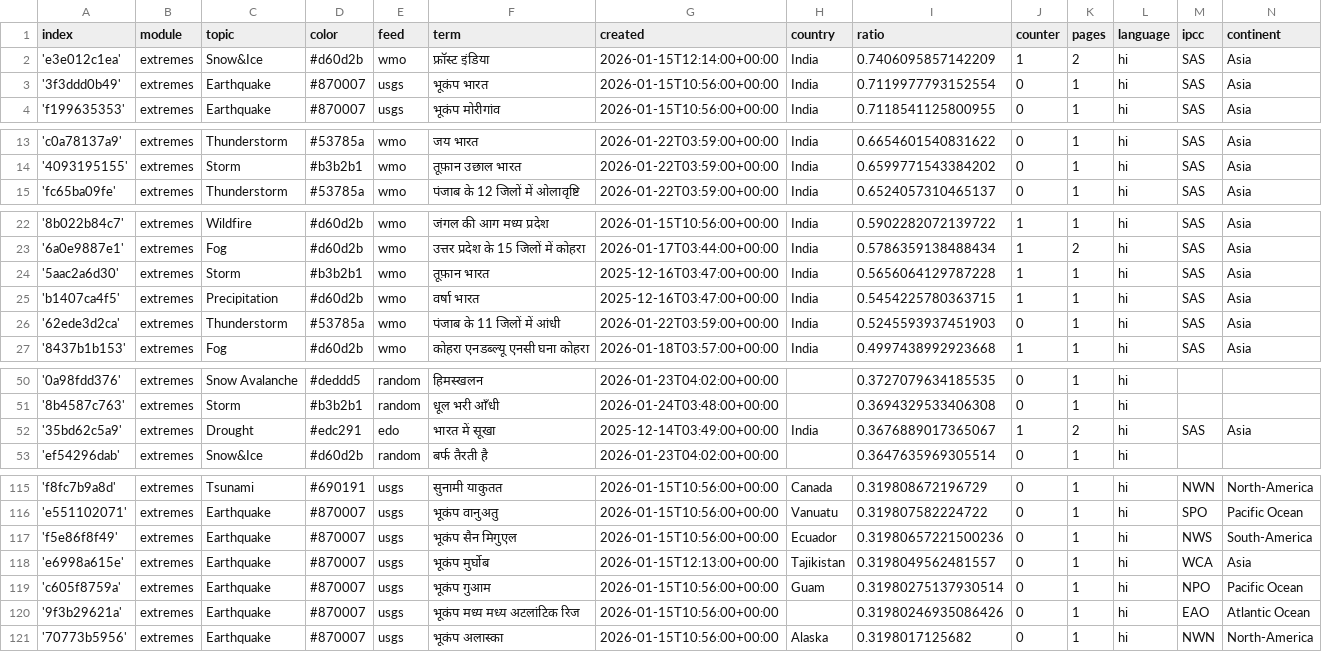
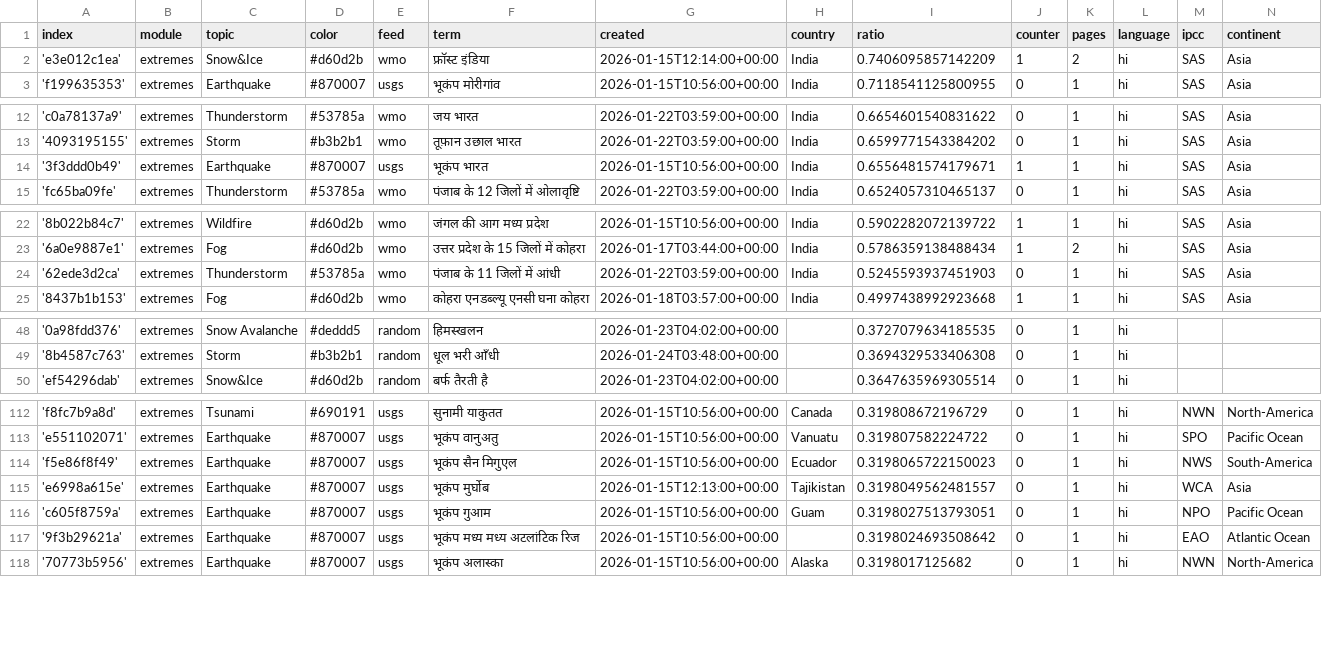
Before and after one commit to hannak555-news/HindiExtremes, a CSV file: terms.csv, drawn as a sheet; only a part is shown, gaps mark what is left out.

Commit message:
Commit from GitHub Actions (harvest:0.0)

```diff
--- a/terms.csv
+++ b/terms.csv
@@ -2,3 +2,2 @@ index,module,topic,color,feed,term,created,country,ratio,counter,pages,language,
 'e3e012c1ea',extremes,Snow&Ice,#d60d2b,wmo,फ्रॉस्ट इंडिया,2026-01-15T12:14:00+00:00,India,0.7406095857142209,1,2,hi,SAS,Asia
-'3f3ddd0b49',extremes,Earthquake,#870007,usgs,भूकंप भारत,2026-01-15T10:56:00+00:00,India,0.7119977793152554,0,1,hi,SAS,Asia
 'f199635353',extremes,Earthquake,#870007,usgs,भूकंप मोरीगांव,2026-01-15T10:56:00+00:00,India,0.7118541125800955,0,1,hi,SAS,Asia
@@ -14,2 +13,3 @@ index,module,topic,color,feed,term,created,country,ratio,counter,pages,language,
 '4093195155',extremes,Storm,#b3b2b1,wmo,तूफ़ान उछाल भारत,2026-01-22T03:59:00+00:00,India,0.6599771543384202,0,1,hi,SAS,Asia
+'3f3ddd0b49',extremes,Earthquake,#870007,usgs,भूकंप भारत,2026-01-15T10:56:00+00:00,India,0.6556481574179671,1,1,hi,SAS,Asia
 'fc65ba09fe',extremes,Thunderstorm,#53785a,wmo,पंजाब के 12 जिलों में ओलावृष्टि,2026-01-22T03:59:00+00:00,India,0.6524057310465137,0,1,hi,SAS,Asia
@@ -23,4 +23,2 @@ index,module,topic,color,feed,term,created,country,ratio,counter,pages,language,
 '6a0e9887e1',extremes,Fog,#d60d2b,wmo,उत्तर प्रदेश के 15 जिलों में कोहरा,2026-01-17T03:44:00+00:00,India,0.5786359138488434,1,2,hi,SAS,Asia
-'5aac2a6d30',extremes,Storm,#b3b2b1,wmo,तूफ़ान भारत,2025-12-16T03:47:00+00:00,India,0.5656064129787228,1,1,hi,SAS,Asia
-'b1407ca4f5',extremes,Precipitation,#d60d2b,wmo,वर्षा भारत,2025-12-16T03:47:00+00:00,India,0.5454225780363715,1,1,hi,SAS,Asia
 '62ede3d2ca',extremes,Thunderstorm,#53785a,wmo,पंजाब के 11 जिलों में आंधी,2026-01-22T03:59:00+00:00,India,0.5245593937451903,0,1,hi,SAS,Asia
@@ -51,3 +49,2 @@ index,module,topic,color,feed,term,created,country,ratio,counter,pages,language,
 '8b4587c763',extremes,Storm,#b3b2b1,random,धूल भरी आँधी,2026-01-24T03:48:00+00:00,,0.3694329533406308,0,1,hi,,
-'35bd62c5a9',extremes,Drought,#edc291,edo,भारत में सूखा,2025-12-14T03:49:00+00:00,India,0.3676889017365067,1,2,hi,SAS,Asia
 'ef54296dab',extremes,Snow&Ice,#d60d2b,random,बर्फ तैरती है,2026-01-23T04:02:00+00:00,,0.3647635969305514,0,1,hi,,
@@ -116,6 +113,6 @@ index,module,topic,color,feed,term,created,country,ratio,counter,pages,language,
 'e551102071',extremes,Earthquake,#870007,usgs,भूकंप वानुअतु,2026-01-15T10:56:00+00:00,Vanuatu,0.319807582224722,0,1,hi,SPO,Pacific Ocean
-'f5e86f8f49',extremes,Earthquake,#870007,usgs,भूकंप सैन मिगुएल,2026-01-15T10:56:00+00:00,Ecuador,0.31980657221500236,0,1,hi,NWS,South-America
+'f5e86f8f49',extremes,Earthquake,#870007,usgs,भूकंप सैन मिगुएल,2026-01-15T10:56:00+00:00,Ecuador,0.3198065722150023,0,1,hi,NWS,South-America
 'e6998a615e',extremes,Earthquake,#870007,usgs,भूकंप मुर्घोब,2026-01-15T12:13:00+00:00,Tajikistan,0.3198049562481557,0,1,hi,WCA,Asia
-'c605f8759a',extremes,Earthquake,#870007,usgs,भूकंप गुआम,2026-01-15T10:56:00+00:00,Guam,0.31980275137930514,0,1,hi,NPO,Pacific Ocean
-'9f3b29621a',extremes,Earthquake,#870007,usgs,भूकंप मध्य मध्य अटलांटिक रिज,2026-01-15T10:56:00+00:00,,0.31980246935086426,0,1,hi,EAO,Atlantic Ocean
+'c605f8759a',extremes,Earthquake,#870007,usgs,भूकंप गुआम,2026-01-15T10:56:00+00:00,Guam,0.3198027513793051,0,1,hi,NPO,Pacific Ocean
+'9f3b29621a',extremes,Earthquake,#870007,usgs,भूकंप मध्य मध्य अटलांटिक रिज,2026-01-15T10:56:00+00:00,,0.3198024693508642,0,1,hi,EAO,Atlantic Ocean
 '70773b5956',extremes,Earthquake,#870007,usgs,भूकंप अलास्का,2026-01-15T10:56:00+00:00,Alaska,0.3198017125682,0,1,hi,NWN,North-America
```
